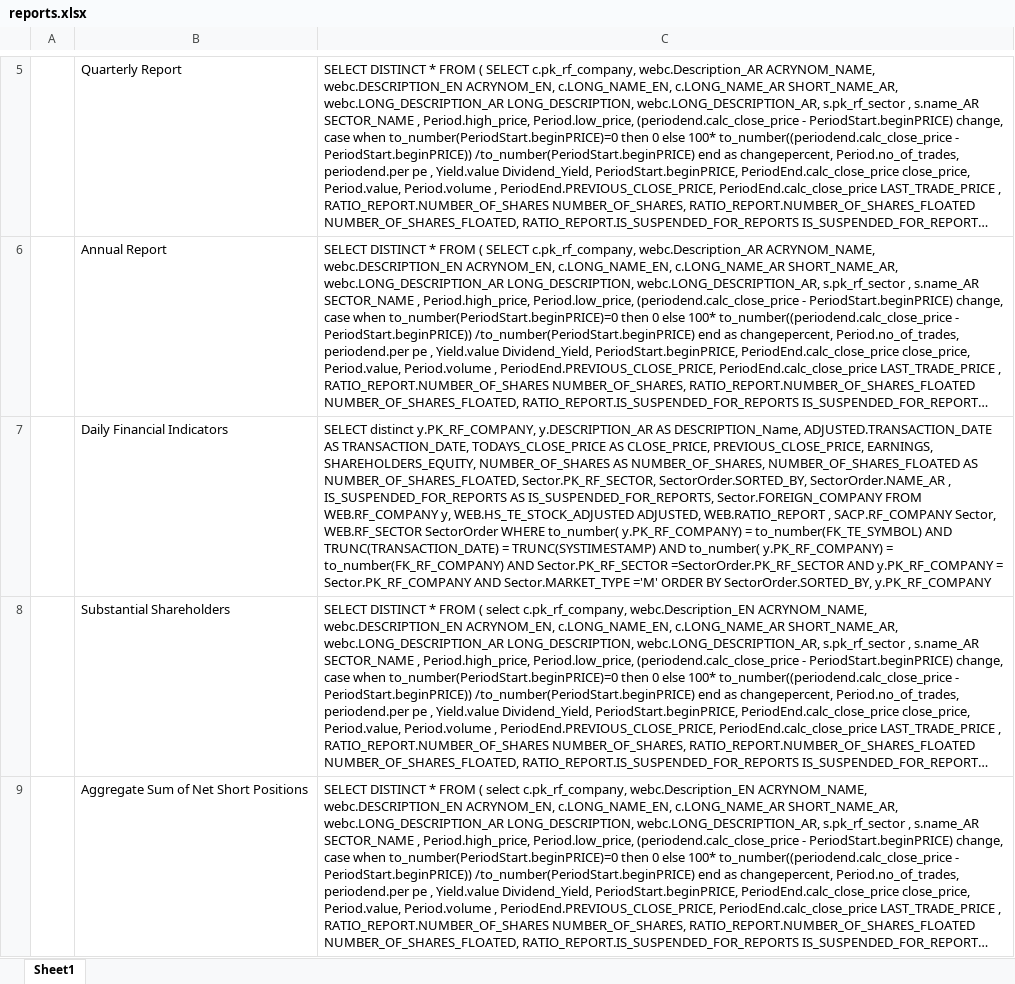
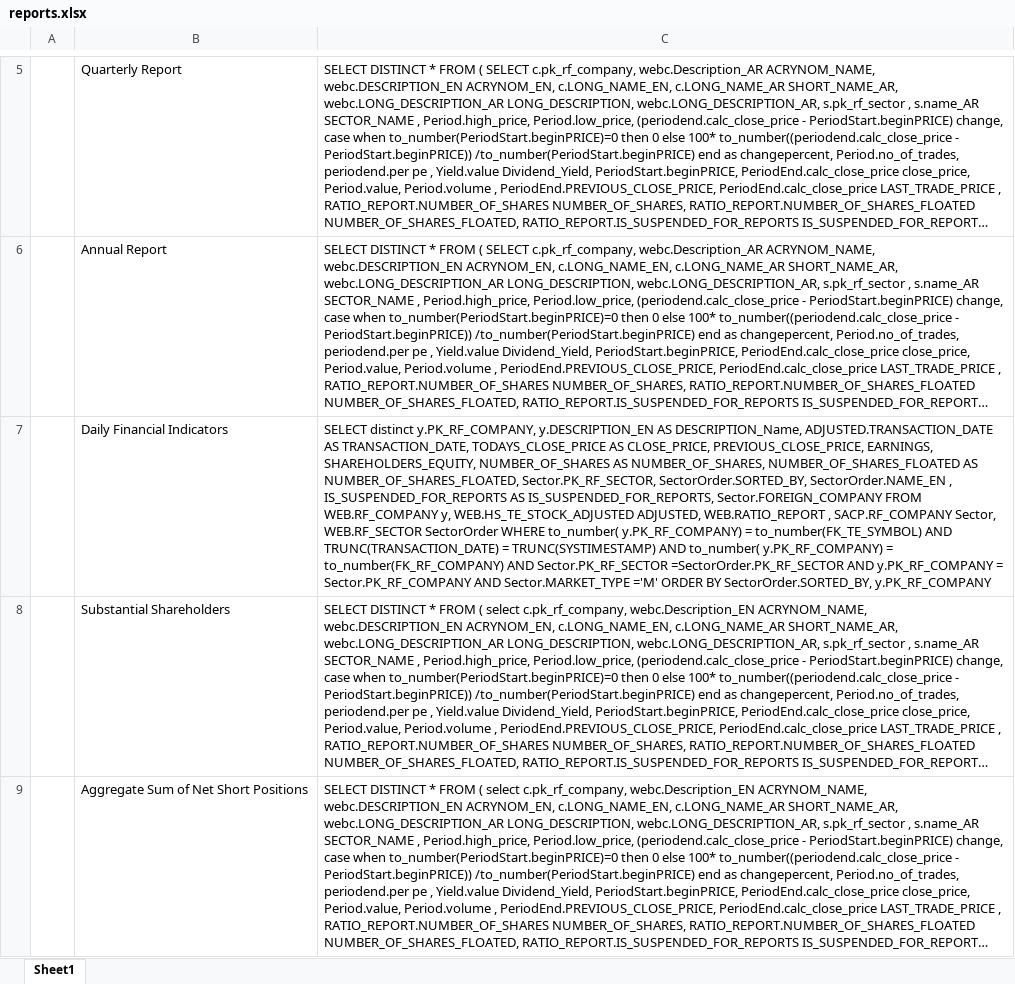
Before and after one commit to bhardwajankush18/devtraining-needit-rome, an Excel workbook: reports.xlsx, sheet Sheet1, drawn as a sheet; only a part is shown, gaps mark what is left out; long unchanged cells end in …; values as stored, in another font and other column widths than the file's, no borders; the diff names each change by its address in the sheet, - before the commit and + after, or states it on an @@ line.

Commit message:
Add files via upload

```diff
--- a/reports.xlsx (sheet Sheet1)
+++ b/reports.xlsx (sheet Sheet1)
-C7: …distinct y.PK_RF_COMPANY, y.DESCRIPTION_AR AS DESCRIPTION_Name, ADJUSTED.TRANSACTION_DATE AS TRANSACTION_DATE, TODAYS_CLOSE_PRICE AS CLOSE_PRICE, PREVIOUS_CLOSE_PRICE, EARNINGS, SHAREHOLDERS_EQUITY, NUMBER_OF_SHARES AS NUMBER_OF_SHARES, NUMBER_OF_SHARES_FLOATED AS NUMBER_OF_SHARES_FLOATED, Sector.PK_RF_SECTOR, SectorOrder.SORTED_BY, SectorOrder.NAME_AR , IS_SUSPENDED_FOR_REPORTS…
+C7: …distinct y.PK_RF_COMPANY, y.DESCRIPTION_EN AS DESCRIPTION_Name, ADJUSTED.TRANSACTION_DATE AS TRANSACTION_DATE, TODAYS_CLOSE_PRICE AS CLOSE_PRICE, PREVIOUS_CLOSE_PRICE, EARNINGS, SHAREHOLDERS_EQUITY, NUMBER_OF_SHARES AS NUMBER_OF_SHARES, NUMBER_OF_SHARES_FLOATED AS NUMBER_OF_SHARES_FLOATED, Sector.PK_RF_SECTOR, SectorOrder.SORTED_BY, SectorOrder.NAME_EN , IS_SUSPENDED_FOR_REPORTS…
```
